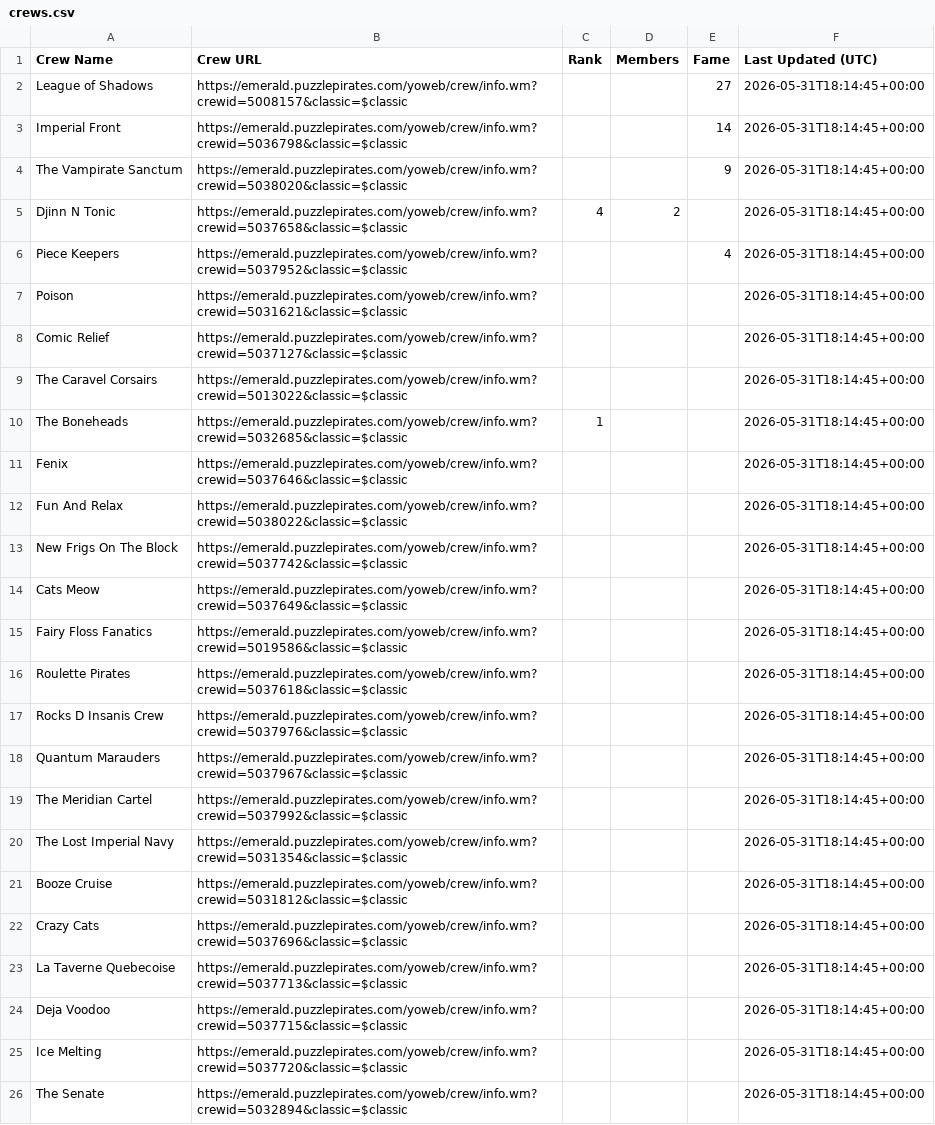
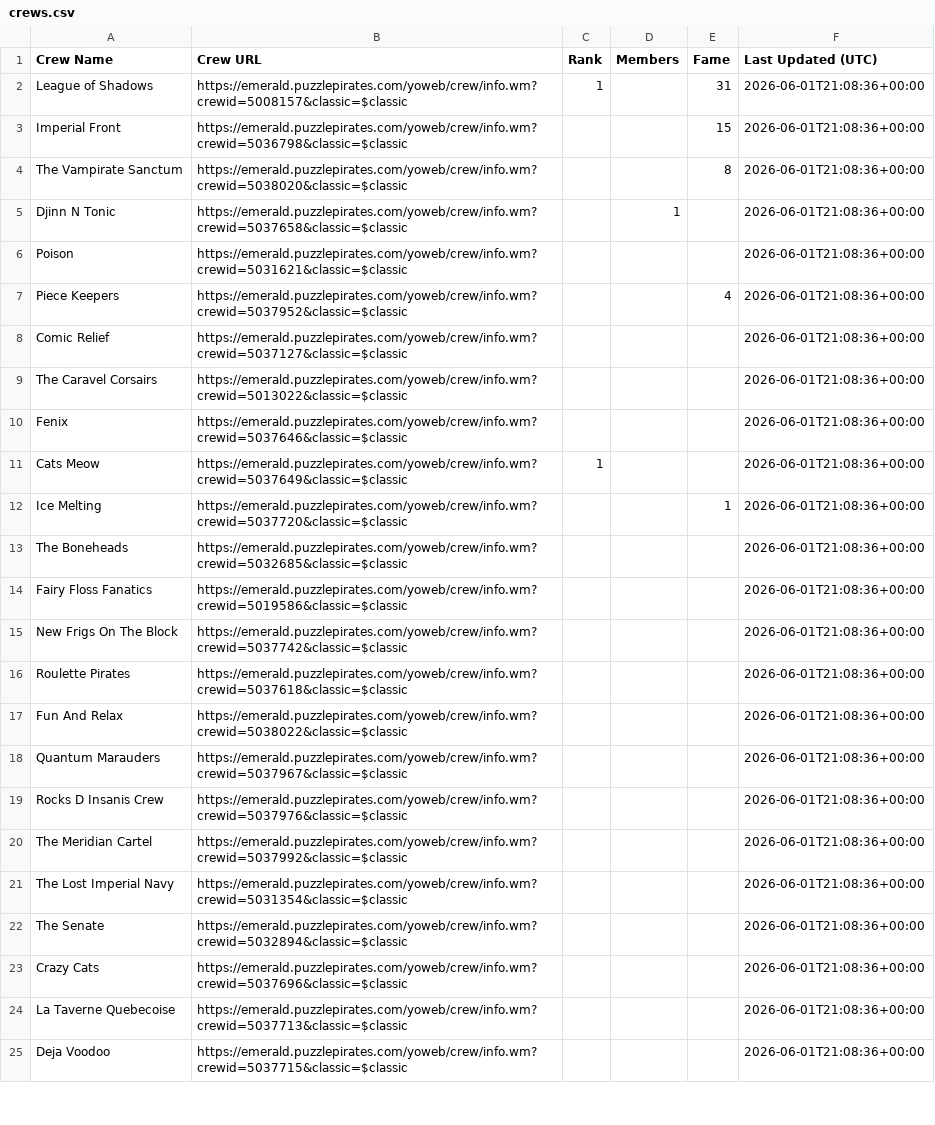
Before and after one commit to RikitoC/RikitoC.github.io, a CSV file: data/crews.csv, drawn as a sheet; only a part is shown; removed rows and columns are numbered as before the commit, all else as after; the diff covers the shown part only; the diff names each change by its address in the sheet, - before the commit and + after, or states it on an @@ line.

```diff
--- a/data/crews.csv
+++ b/data/crews.csv
-C2 (Rank): (empty)
+C2 (Rank): 1
-E2 (Fame): 27
+E2 (Fame): 31
-F2:F5 (Last Updated (UTC)): 2026-05-31T18:14:45+00:00
+F2:F5 (Last Updated (UTC)): 2026-06-01T21:08:36+00:00
-E3 (Fame): 14
+E3 (Fame): 15
-E4 (Fame): 9
+E4 (Fame): 8
-C5 (Rank): 4
+C5 (Rank): (empty)
-D5 (Members): 2
+D5 (Members): 1
+row 6: Poison | https://emerald.puzzlepirates.com/yoweb/crew/info.wm?crewid=5031621&classic=$classic |  |  |  | 2026-06-01T21:08:36+00:00
-F7 (Last Updated (UTC)): 2026-05-31T18:14:45+00:00
+F7 (Last Updated (UTC)): 2026-06-01T21:08:36+00:00
-row 7: Poison | https://emerald.puzzlepirates.com/yoweb/crew/info.wm?crewid=5031621&classic=$classic |  |  |  | 2026-05-31T18:14:45+00:00
-F8:F9 (Last Updated (UTC)): 2026-05-31T18:14:45+00:00
+F8:F9 (Last Updated (UTC)): 2026-06-01T21:08:36+00:00
-row 10: The Boneheads | https://emerald.puzzlepirates.com/yoweb/crew/info.wm?crewid=5032685&classic=$classic | 1 |  |  | 2026-05-31T18:14:45+00:00
-F10 (Last Updated (UTC)): 2026-05-31T18:14:45+00:00
+F10 (Last Updated (UTC)): 2026-06-01T21:08:36+00:00
-row 12: Fun And Relax | https://emerald.puzzlepirates.com/yoweb/crew/info.wm?crewid=5038022&classic=$classic |  |  |  | 2026-05-31T18:14:45+00:00
-row 13: New Frigs On The Block | https://emerald.puzzlepirates.com/yoweb/crew/info.wm?crewid=5037742&classic=$classic |  |  |  | 2026-05-31T18:14:45+00:00
-C11 (Rank): (empty)
+C11 (Rank): 1
-F11 (Last Updated (UTC)): 2026-05-31T18:14:45+00:00
+F11 (Last Updated (UTC)): 2026-06-01T21:08:36+00:00
+row 12: Ice Melting | https://emerald.puzzlepirates.com/yoweb/crew/info.wm?crewid=5037720&classic=$classic |  |  | 1 | 2026-06-01T21:08:36+00:00
+row 13: The Boneheads | https://emerald.puzzlepirates.com/yoweb/crew/info.wm?crewid=5032685&classic=$classic |  |  |  | 2026-06-01T21:08:36+00:00
-F14 (Last Updated (UTC)): 2026-05-31T18:14:45+00:00
+F14 (Last Updated (UTC)): 2026-06-01T21:08:36+00:00
+row 15: New Frigs On The Block | https://emerald.puzzlepirates.com/yoweb/crew/info.wm?crewid=5037742&classic=$classic |  |  |  | 2026-06-01T21:08:36+00:00
-F16 (Last Updated (UTC)): 2026-05-31T18:14:45+00:00
+F16 (Last Updated (UTC)): 2026-06-01T21:08:36+00:00
-row 17: Rocks D Insanis Crew | https://emerald.puzzlepirates.com/yoweb/crew/info.wm?crewid=5037976&classic=$classic |  |  |  | 2026-05-31T18:14:45+00:00
+row 17: Fun And Relax | https://emerald.puzzlepirates.com/yoweb/crew/info.wm?crewid=5038022&classic=$classic |  |  |  | 2026-06-01T21:08:36+00:00
-F18 (Last Updated (UTC)): 2026-05-31T18:14:45+00:00
+F18 (Last Updated (UTC)): 2026-06-01T21:08:36+00:00
+row 19: Rocks D Insanis Crew | https://emerald.puzzlepirates.com/yoweb/crew/info.wm?crewid=5037976&classic=$classic |  |  |  | 2026-06-01T21:08:36+00:00
-F20:F21 (Last Updated (UTC)): 2026-05-31T18:14:45+00:00
+F20:F21 (Last Updated (UTC)): 2026-06-01T21:08:36+00:00
-row 21: Booze Cruise | https://emerald.puzzlepirates.com/yoweb/crew/info.wm?crewid=5031812&classic=$classic |  |  |  | 2026-05-31T18:14:45+00:00
+row 22: The Senate | https://emerald.puzzlepirates.com/yoweb/crew/info.wm?crewid=5032894&classic=$classic |  |  |  | 2026-06-01T21:08:36+00:00
-F23:F25 (Last Updated (UTC)): 2026-05-31T18:14:45+00:00
+F23:F25 (Last Updated (UTC)): 2026-06-01T21:08:36+00:00
-row 25: Ice Melting | https://emerald.puzzlepirates.com/yoweb/crew/info.wm?crewid=5037720&classic=$classic |  |  |  | 2026-05-31T18:14:45+00:00
-row 26: The Senate | https://emerald.puzzlepirates.com/yoweb/crew/info.wm?crewid=5032894&classic=$classic |  |  |  | 2026-05-31T18:14:45+00:00
```
Also changed, not shown: 1 added row elsewhere in this file, data/crew_details.csv, data/external_pirates_latest.csv, 4 other files.
